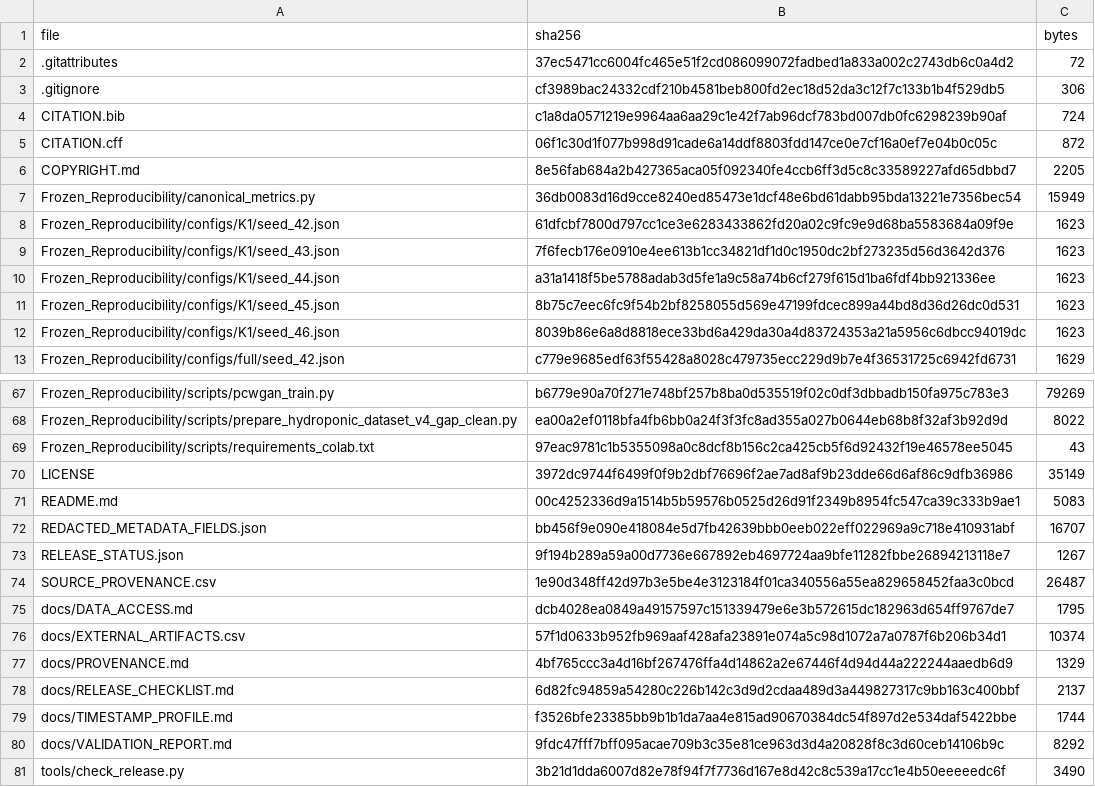
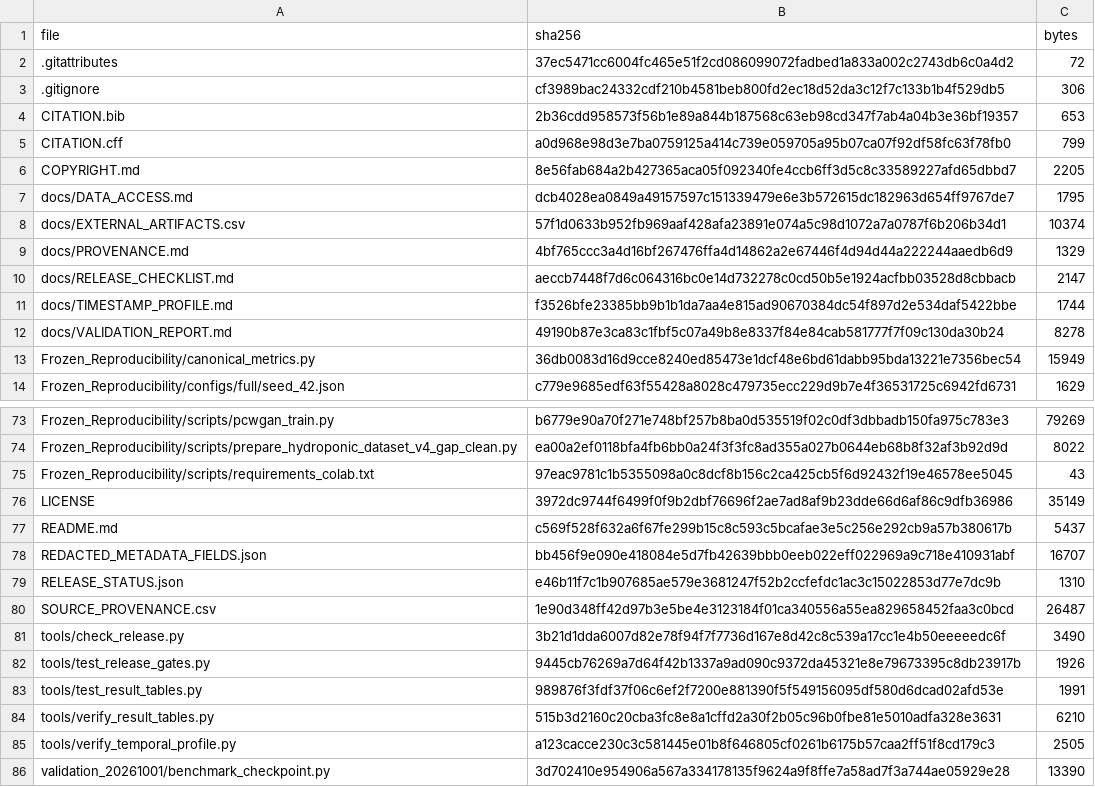
Before and after one commit to t0628930/phycomps, a CSV file: RELEASE_MANIFEST.csv, drawn as a sheet; only a part is shown, gaps mark what is left out; the shorter side is filled out with more unchanged rows; the diff covers the shown part only.

Commit message:
Repair release manifest and add seed-level validation tables

```diff
--- a/RELEASE_MANIFEST.csv
+++ b/RELEASE_MANIFEST.csv
@@ -3,11 +3,12 @@ file,sha256,bytes
 .gitignore,cf3989bac24332cdf210b4581beb800fd2ec18d52da3c12f7c133b1b4f529db5,306
-CITATION.bib,c1a8da0571219e9964aa6aa29c1e42f7ab96dcf783bd007db0fc6298239b90af,724
-CITATION.cff,06f1c30d1f077b998d91cade6a14ddf8803fdd147ce0e7cf16a0ef7e04b0c05c,872
+CITATION.bib,2b36cdd958573f56b1e89a844b187568c63eb98cd347f7ab4a04b3e36bf19357,653
+CITATION.cff,a0d968e98d3e7ba0759125a414c739e059705a95b07ca07f92df58fc63f78fb0,799
 COPYRIGHT.md,8e56fab684a2b427365aca05f092340fe4ccb6ff3d5c8c33589227afd65dbbd7,2205
+docs/DATA_ACCESS.md,dcb4028ea0849a49157597c151339479e6e3b572615dc182963d654ff9767de7,1795
+docs/EXTERNAL_ARTIFACTS.csv,57f1d0633b952fb969aaf428afa23891e074a5c98d1072a7a0787f6b206b34d1,10374
+docs/PROVENANCE.md,4bf765ccc3a4d16bf267476ffa4d14862a2e67446f4d94d44a222244aaedb6d9,1329
+docs/RELEASE_CHECKLIST.md,aeccb7448f7d6c064316bc0e14d732278c0cd50b5e1924acfbb03528d8cbbacb,2147
+docs/TIMESTAMP_PROFILE.md,f3526bfe23385bb9b1b1da7aa4e815ad90670384dc54f897d2e534daf5422bbe,1744
+docs/VALIDATION_REPORT.md,49190b87e3ca83c1fbf5c07a49b8e8337f84e84cab581777f7f09c130da30b24,8278
 Frozen_Reproducibility/canonical_metrics.py,36db0083d16d9cce8240ed85473e1dcf48e6bd61dabb95bda13221e7356bec54,15949
-Frozen_Reproducibility/configs/K1/seed_42.json,61dfcbf7800d797cc1ce3e6283433862fd20a02c9fc9e9d68ba5583684a09f9e,1623
-Frozen_Reproducibility/configs/K1/seed_43.json,7f6fecb176e0910e4ee613b1cc34821df1d0c1950dc2bf273235d56d3642d376,1623
-Frozen_Reproducibility/configs/K1/seed_44.json,a31a1418f5be5788adab3d5fe1a9c58a74b6cf279f615d1ba6fdf4bb921336ee,1623
-Frozen_Reproducibility/configs/K1/seed_45.json,8b75c7eec6fc9f54b2bf8258055d569e47199fdcec899a44bd8d36d26dc0d531,1623
-Frozen_Reproducibility/configs/K1/seed_46.json,8039b86e6a8d8818ece33bd6a429da30a4d83724353a21a5956c6dbcc94019dc,1623
 Frozen_Reproducibility/configs/full/seed_42.json,c779e9685edf63f55428a8028c479735ecc229d9b7e4f36531725c6942fd6731,1629
@@ -70,12 +76,6 @@ Frozen_Reproducibility/scripts/requirements_colab.txt,97eac9781c1b5355098a0c8dcf
 LICENSE,3972dc9744f6499f0f9b2dbf76696f2ae7ad8af9b23dde66d6af86c9dfb36986,35149
-README.md,00c4252336d9a1514b5b59576b0525d26d91f2349b8954fc547ca39c333b9ae1,5083
+README.md,c569f528f632a6f67fe299b15c8c593c5bcafae3e5c256e292cb9a57b380617b,5437
 REDACTED_METADATA_FIELDS.json,bb456f9e090e418084e5d7fb42639bbb0eeb022eff022969a9c718e410931abf,16707
-RELEASE_STATUS.json,9f194b289a59a00d7736e667892eb4697724aa9bfe11282fbbe26894213118e7,1267
+RELEASE_STATUS.json,e46b11f7c1b907685ae579e3681247f52b2ccfefdc1ac3c15022853d77e7dc9b,1310
 SOURCE_PROVENANCE.csv,1e90d348ff42d97b3e5be4e3123184f01ca340556a55ea829658452faa3c0bcd,26487
-docs/DATA_ACCESS.md,dcb4028ea0849a49157597c151339479e6e3b572615dc182963d654ff9767de7,1795
-docs/EXTERNAL_ARTIFACTS.csv,57f1d0633b952fb969aaf428afa23891e074a5c98d1072a7a0787f6b206b34d1,10374
-docs/PROVENANCE.md,4bf765ccc3a4d16bf267476ffa4d14862a2e67446f4d94d44a222244aaedb6d9,1329
-docs/RELEASE_CHECKLIST.md,6d82fc94859a54280c226b142c3d9d2cdaa489d3a449827317c9bb163c400bbf,2137
-docs/TIMESTAMP_PROFILE.md,f3526bfe23385bb9b1b1da7aa4e815ad90670384dc54f897d2e534daf5422bbe,1744
-docs/VALIDATION_REPORT.md,9fdc47fff7bff095acae709b3c35e81ce963d3d4a20828f8c3d60ceb14106b9c,8292
 tools/check_release.py,3b21d1dda6007d82e78f94f7f7736d167e8d42c8c539a17cc1e4b50eeeeedc6f,3490
```
Also changed, not shown: 2 added rows and 3 moved rows elsewhere in this file, 7 other files.
